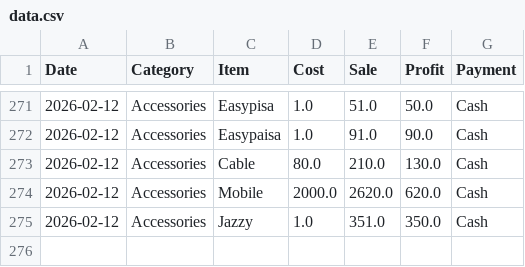
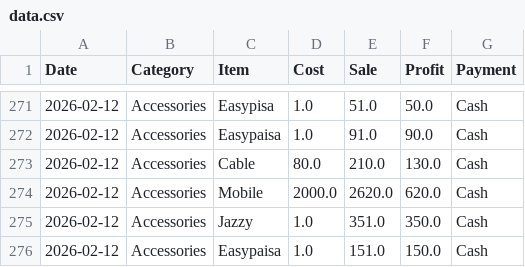
Before and after one commit to alihassankg2006-bit/ALI-MOBILE-COMMUNICATION-1, a CSV file: data.csv, drawn as a sheet; only a part is shown, gaps mark what is left out; the diff names each change by its address in the sheet, - before the commit and + after, or states it on an @@ line.

Commit message:
Added: Easypaisa  (Accessories)

```diff
--- a/data.csv
+++ b/data.csv
+row 276: 2026-02-12 | Accessories | Easypaisa | 1.0 | 151.0 | 150.0 | Cash
```
